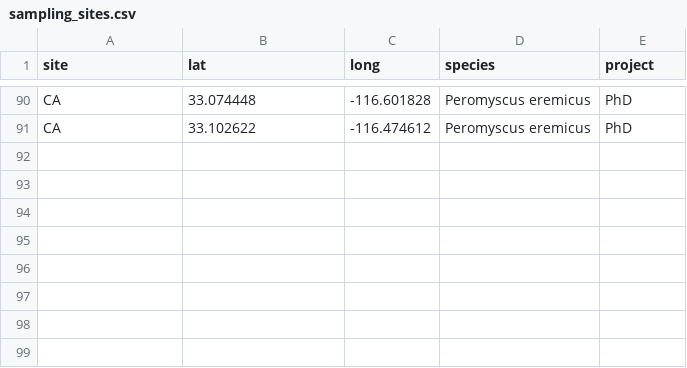
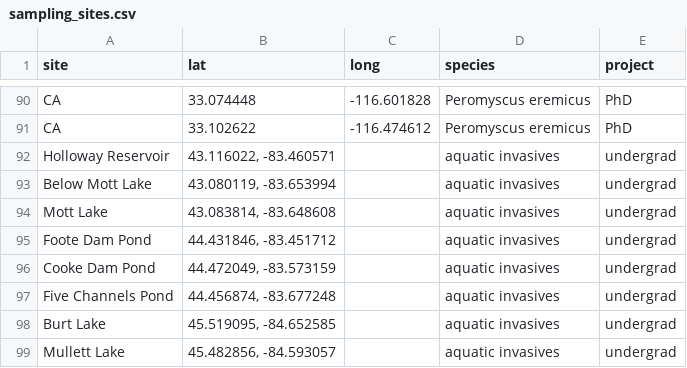
Before and after one commit to DaniBlumstein/DaniBlumstein.github.io, a CSV file: sampling_sites.csv, drawn as a sheet; only a part is shown, gaps mark what is left out; the diff names each change by its address in the sheet, - before the commit and + after, or states it on an @@ line.

```diff
--- a/sampling_sites.csv
+++ b/sampling_sites.csv
+row 92: Holloway Reservoir | 43.116022, -83.460571 |  | aquatic invasives | undergrad
+row 93: Below Mott Lake | 43.080119, -83.653994 |  | aquatic invasives | undergrad
+row 94: Mott Lake | 43.083814, -83.648608 |  | aquatic invasives | undergrad
+row 95: Foote Dam Pond | 44.431846, -83.451712 |  | aquatic invasives | undergrad
+row 96: Cooke Dam Pond | 44.472049, -83.573159 |  | aquatic invasives | undergrad
+row 97: Five Channels Pond | 44.456874, -83.677248 |  | aquatic invasives | undergrad
+row 98: Burt Lake | 45.519095, -84.652585 |  | aquatic invasives | undergrad
+row 99: Mullett Lake | 45.482856, -84.593057 |  | aquatic invasives | undergrad
```
Also changed, not shown: 6 other files.
